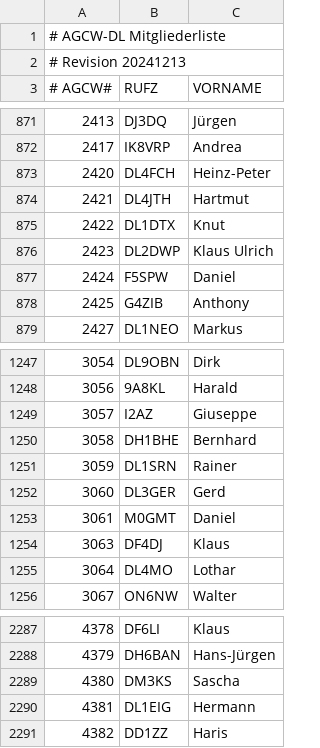
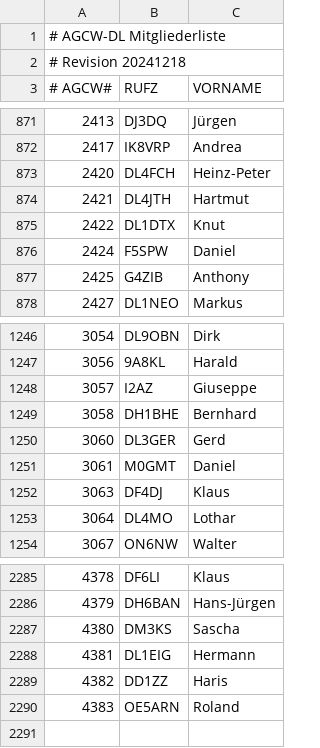
Before and after one commit to bjornekelund/dxlog, a CSV file: agcw/Mitglieder.csv, drawn as a sheet; only a part is shown, gaps mark what is left out.

```diff
--- a/agcw/Mitglieder.csv
+++ b/agcw/Mitglieder.csv
@@ -1,3 +1,3 @@
 # AGCW-DL Mitgliederliste;;
-# Revision 20241213;;
+# Revision 20241218;;
 # AGCW#;RUFZ;VORNAME
@@ -875,3 +875,2 @@
 2422;DL1DTX;Knut
-2423;DL2DWP;Klaus Ulrich
 2424;F5SPW;Daniel
@@ -1250,3 +1249,2 @@
 3058;DH1BHE;Bernhard
-3059;DL1SRN;Rainer
 3060;DL3GER;Gerd
@@ -2291 +2289,2 @@
 4382;DD1ZZ;Haris
+4383;OE5ARN;Roland
```
Also changed, not shown: 19 other files.
